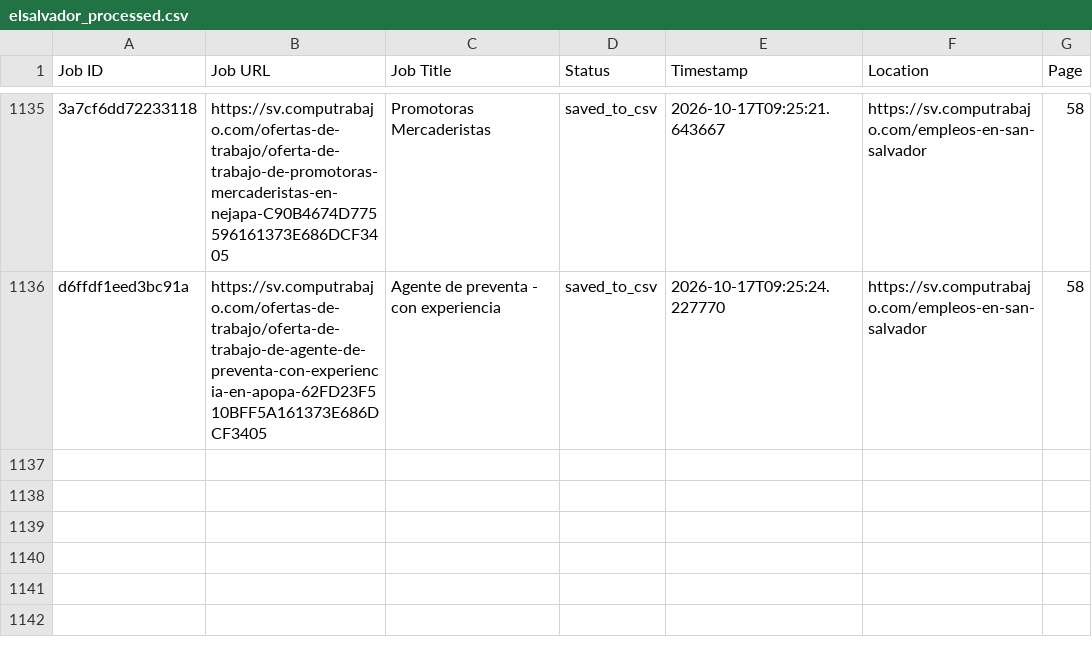
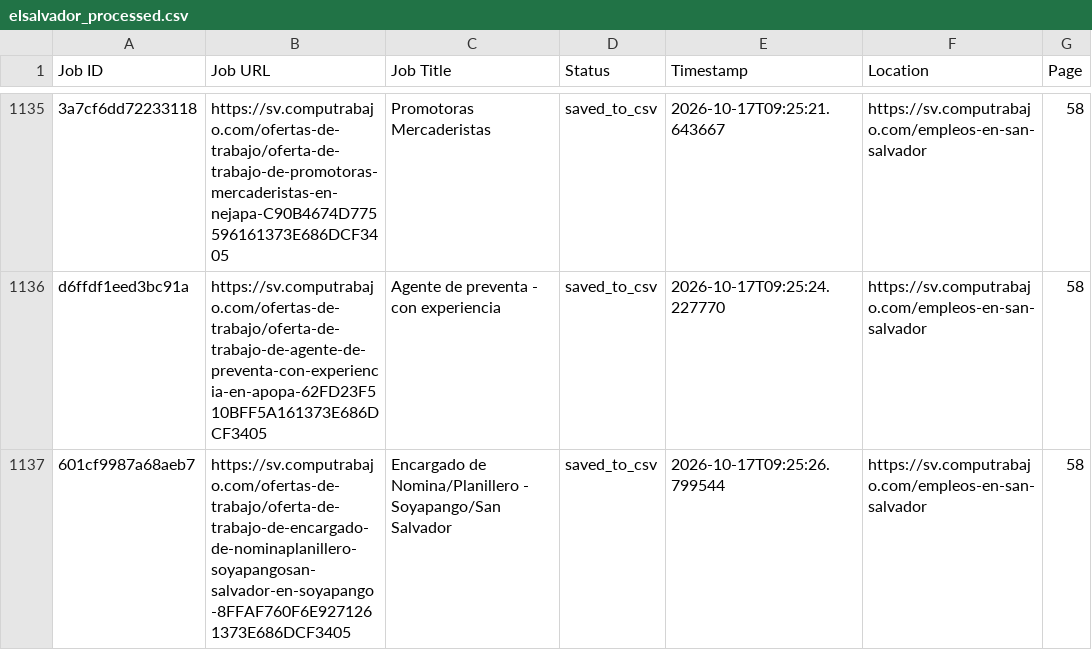
Before and after one commit to liliankason/computrabajo_elsalvador_scraper, a CSV file: elsalvador_processed.csv, drawn as a sheet; only a part is shown, gaps mark what is left out; the diff names each change by its address in the sheet, - before the commit and + after, or states it on an @@ line.

```diff
--- a/elsalvador_processed.csv
+++ b/elsalvador_processed.csv
+row 1137: 601cf9987a68aeb7 | https://sv.computrabajo.com/ofertas-de-trabajo/oferta-de-trabajo-de-encargado-de-nominaplanillero-soyapangosan-salvador-en-soyapango-8FFAF760F6E9271261373E686DCF3405 | Encargado de Nomina/Planillero - Soyapango/San Salvador | saved_to_csv | 2026-10-17T09:25:26.799544 | https://sv.computrabajo.com/empleos-en-san-salvador | 58
```
Also changed, not shown: 2 other files.
